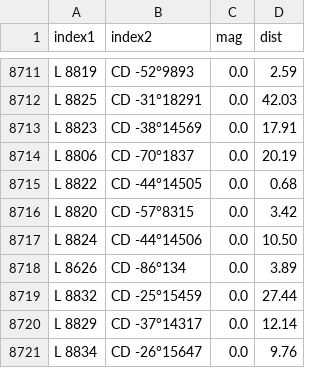
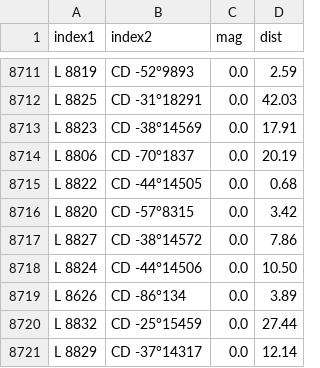
Before and after one commit to aureus123/catalogs, a CSV file: results/cross/cross_lacaille_cd.csv, drawn as a sheet; only a part is shown, gaps mark what is left out; the shorter side is filled out with more unchanged rows; the diff names each change by its address in the sheet, - before the commit and + after, or states it on an @@ line.

```diff
--- a/results/cross/cross_lacaille_cd.csv
+++ b/results/cross/cross_lacaille_cd.csv
+row 8717: L 8827 | CD -38°14572 | 0.0 | 7.86
```
Also changed, not shown: results/cross/cross_lacaille_cpd.csv, results/cross/cross_lacaille_ppm.csv, 12 other files.
